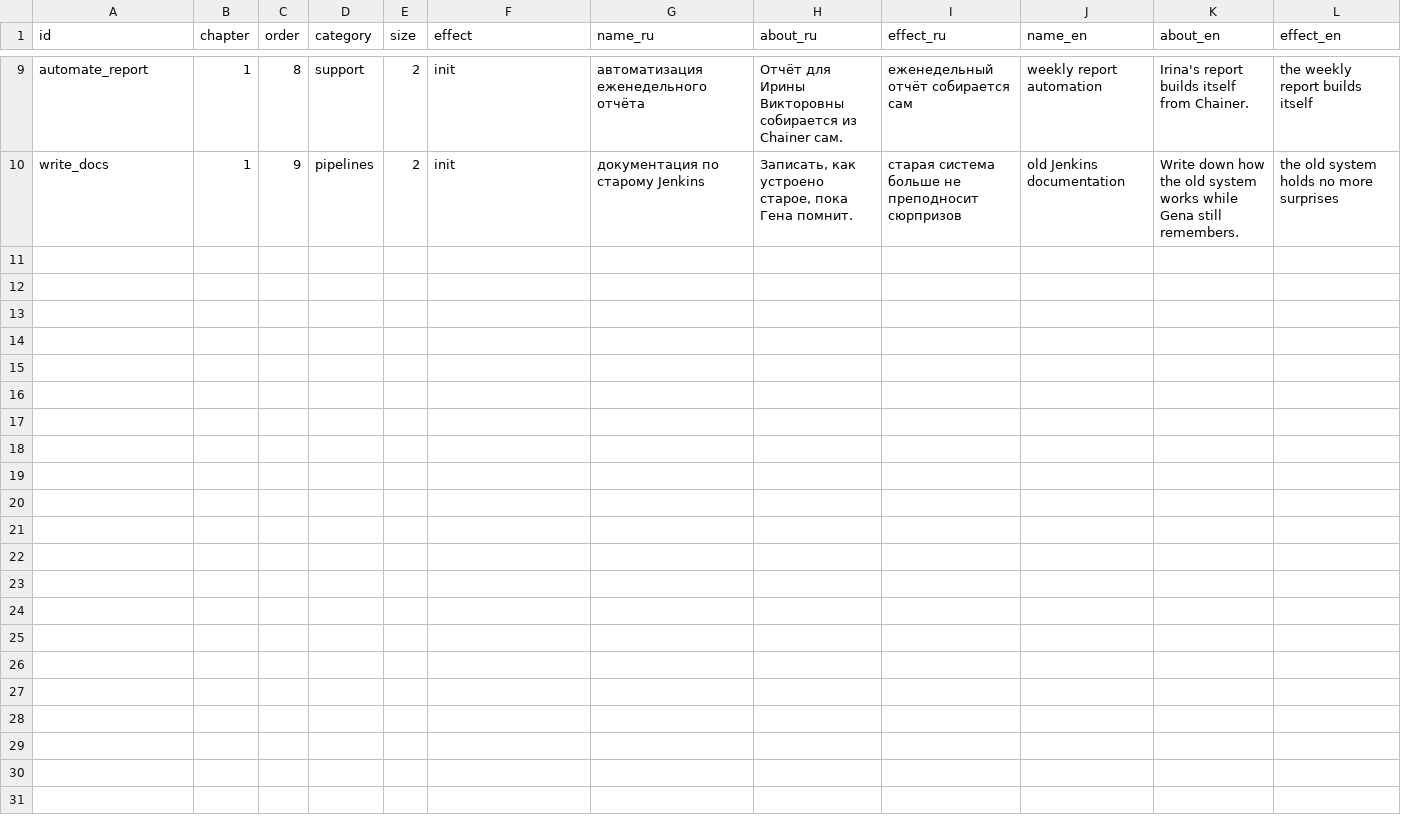
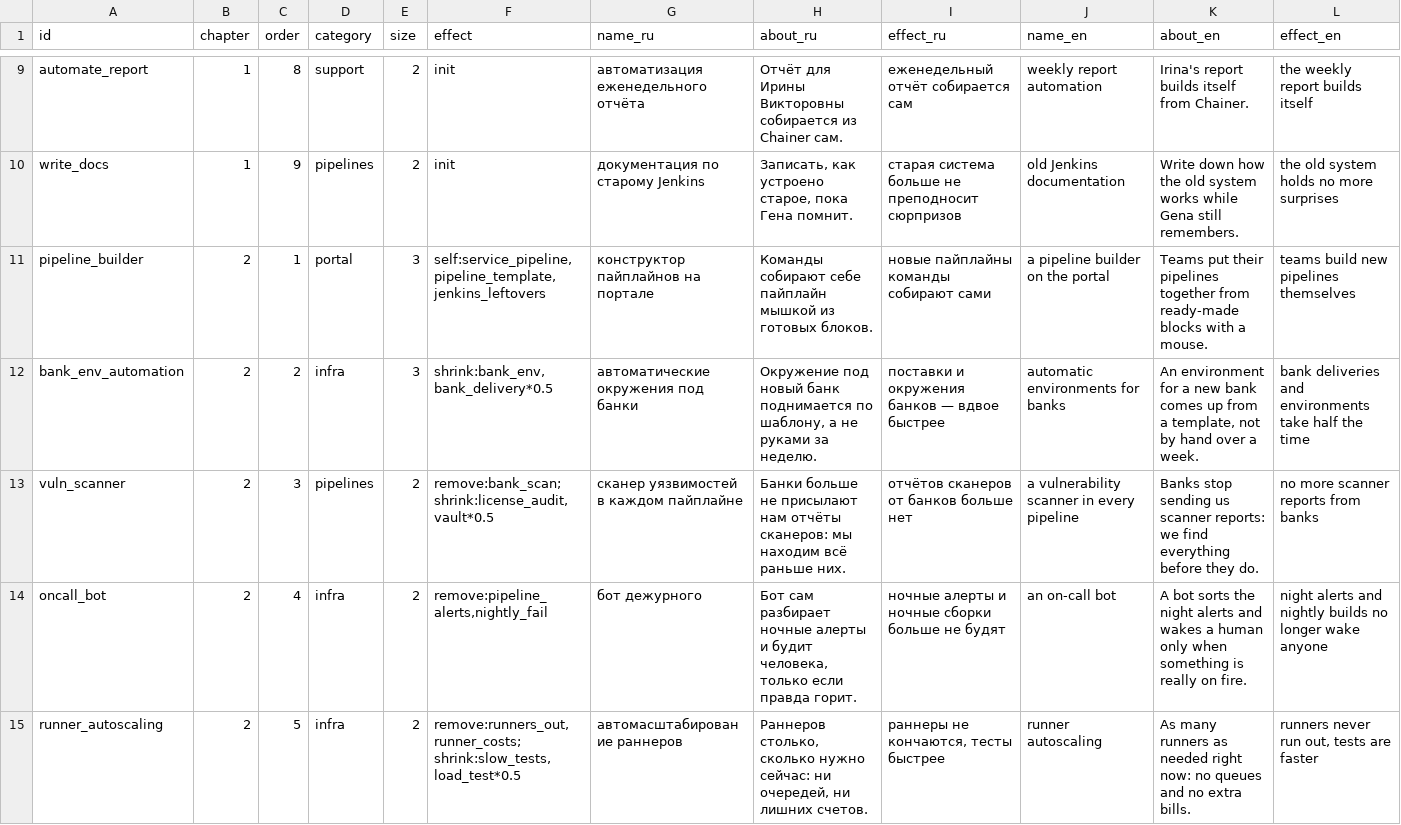
Before and after one commit to aragastmatb/teamleet, a TSV file: data/improvements.tsv, drawn as a sheet; only a part is shown, gaps mark what is left out; the diff names each change by its address in the sheet, - before the commit and + after, or states it on an @@ line.

```diff
--- a/data/improvements.tsv
+++ b/data/improvements.tsv
+row 11: pipeline_builder | 2 | 1 | portal | 3 | self:service_pipeline,pipeline_template,jenkins_leftovers | конструктор пайплайнов на портале | Команды собирают себе пайплайн мышкой из готовых блоков. | новые пайплайны команды собирают сами | a pipeline builder on the portal | Teams put their pipelines together from ready-made blocks with a mouse. | teams build new pipelines themselves
+row 12: bank_env_automation | 2 | 2 | infra | 3 | shrink:bank_env,bank_delivery*0.5 | автоматические окружения под банки | Окружение под новый банк поднимается по шаблону, а не руками за неделю. | поставки и окружения банков — вдвое быстрее | automatic environments for banks | An environment for a new bank comes up from a template, not by hand over a week. | bank deliveries and environments take half the time
+row 13: vuln_scanner | 2 | 3 | pipelines | 2 | remove:bank_scan; shrink:license_audit,vault*0.5 | сканер уязвимостей в каждом пайплайне | Банки больше не присылают нам отчёты сканеров: мы находим всё раньше них. | отчётов сканеров от банков больше нет | a vulnerability scanner in every pipeline | Banks stop sending us scanner reports: we find everything before they do. | no more scanner reports from banks
+row 14: oncall_bot | 2 | 4 | infra | 2 | remove:pipeline_alerts,nightly_fail | бот дежурного | Бот сам разбирает ночные алерты и будит человека, только если правда горит. | ночные алерты и ночные сборки больше не будят | an on-call bot | A bot sorts the night alerts and wakes a human only when something is really on fire. | night alerts and nightly builds no longer wake anyone
+row 15: runner_autoscaling | 2 | 5 | infra | 2 | remove:runners_out,runner_costs; shrink:slow_tests,load_test*0.5 | автомасштабирование раннеров | Раннеров столько, сколько нужно сейчас: ни очередей, ни лишних счетов. | раннеры не кончаются, тесты быстрее | runner autoscaling | As many runners as needed right now: no queues and no extra bills. | runners never run out, tests are faster
```
Also changed, not shown: 8 other files.
